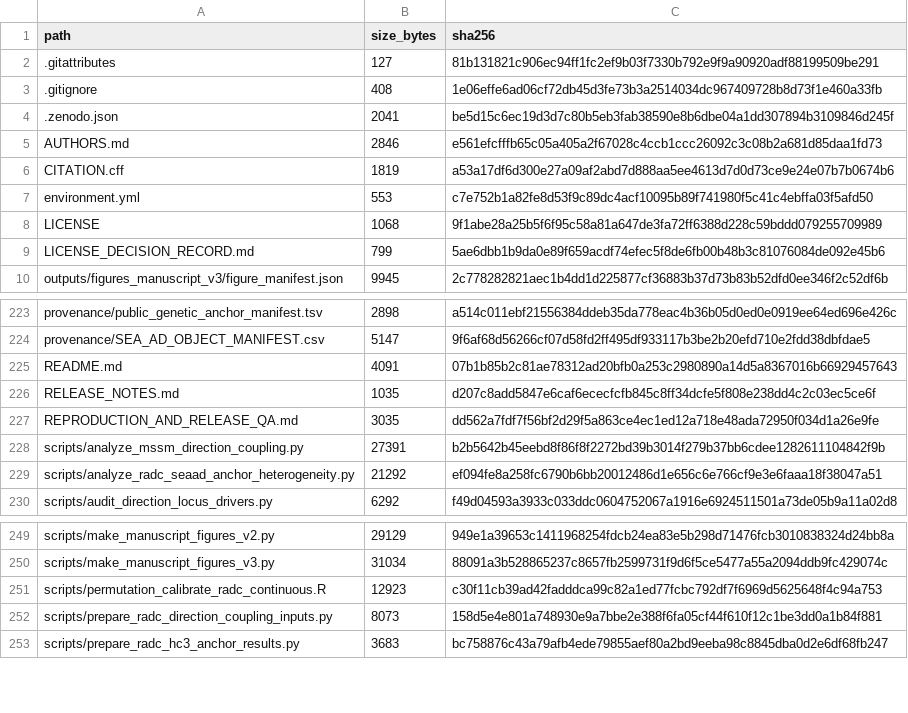
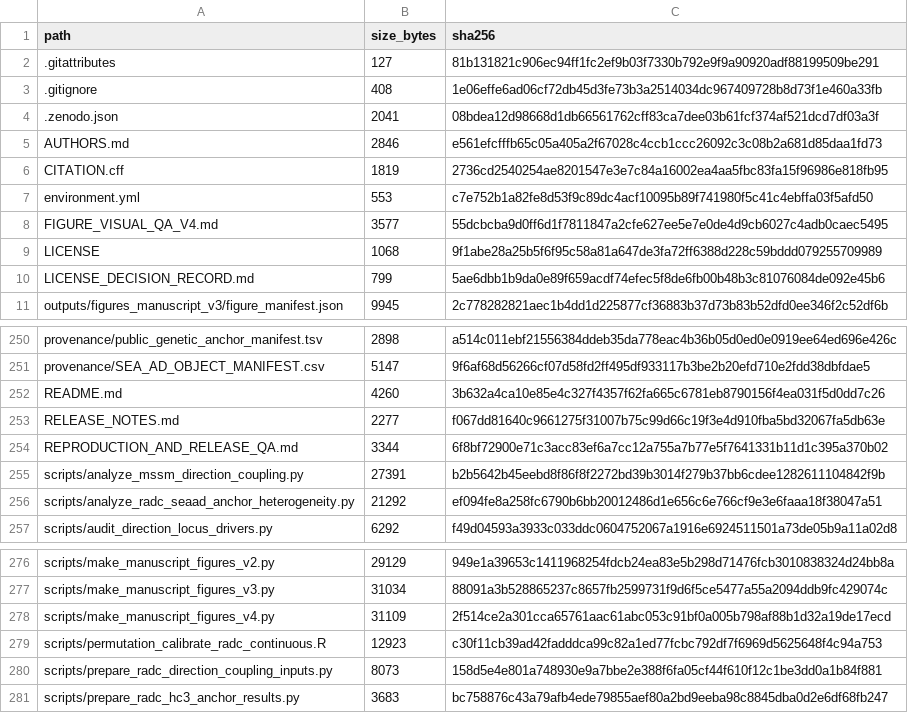
Before and after one commit to sducp-88/brain-genetic-response-polarity, a CSV file: BUNDLE_FILE_MANIFEST.csv, drawn as a sheet; only a part is shown, gaps mark what is left out; the diff covers the shown part only.

Commit message:
Refine Figure 2 layout and artwork QA

```diff
--- a/BUNDLE_FILE_MANIFEST.csv
+++ b/BUNDLE_FILE_MANIFEST.csv
@@ -3,6 +3,7 @@ path,size_bytes,sha256
 .gitignore,408,1e06effe6ad06cf72db45d3fe73b3a2514034dc967409728b8d73f1e460a33fb
-.zenodo.json,2041,be5d15c6ec19d3d7c80b5eb3fab38590e8b6dbe04a1dd307894b3109846d245f
+.zenodo.json,2041,08bdea12d98668d1db66561762cff83ca7dee03b61fcf374af521dcd7df03a3f
 AUTHORS.md,2846,e561efcfffb65c05a405a2f67028c4ccb1ccc26092c3c08b2a681d85daa1fd73
-CITATION.cff,1819,a53a17df6d300e27a09af2abd7d888aa5ee4613d7d0d73ce9e24e07b7b0674b6
+CITATION.cff,1819,2736cd2540254ae8201547e3e7c84a16002ea4aa5fbc83fa15f96986e818fb95
 environment.yml,553,c7e752b1a82fe8d53f9c89dc4acf10095b89f741980f5c41c4ebffa03f5afd50
+FIGURE_VISUAL_QA_V4.md,3577,55dcbcba9d0ff6d1f7811847a2cfe627ee5e7e0de4d9cb6027c4adb0caec5495
 LICENSE,1068,9f1abe28a25b5f6f95c58a81a647de3fa72ff6388d228c59bddd079255709989
@@ -224,5 +251,5 @@ provenance/public_genetic_anchor_manifest.tsv,2898,a514c011ebf21556384ddeb35da77
 provenance/SEA_AD_OBJECT_MANIFEST.csv,5147,9f6af68d56266cf07d58fd2ff495df933117b3be2b20efd710e2fdd38dbfdae5
-README.md,4091,07b1b85b2c81ae78312ad20bfb0a253c2980890a14d5a8367016b66929457643
-RELEASE_NOTES.md,1035,d207c8add5847e6caf6ececfcfb845c8ff34dcfe5f808e238dd4c2c03ec5ce6f
-REPRODUCTION_AND_RELEASE_QA.md,3035,dd562a7fdf7f56bf2d29f5a863ce4ec1ed12a718e48ada72950f034d1a26e9fe
+README.md,4260,3b632a4ca10e85e4c327f4357f62fa665c6781eb8790156f4ea031f5d0dd7c26
+RELEASE_NOTES.md,2277,f067dd81640c9661275f31007b75c99d66c19f3e4d910fba5bd32067fa5db63e
+REPRODUCTION_AND_RELEASE_QA.md,3344,6f8bf72900e71c3acc83ef6a7cc12a755a7b77e5f7641331b11d1c395a370b02
 scripts/analyze_mssm_direction_coupling.py,27391,b2b5642b45eebd8f86f8f2272bd39b3014f279b37bb6cdee1282611104842f9b
@@ -250,2 +277,3 @@ scripts/make_manuscript_figures_v2.py,29129,949e1a39653c1411968254fdcb24ea83e5b2
 scripts/make_manuscript_figures_v3.py,31034,88091a3b528865237c8657fb2599731f9d6f5ce5477a55a2094ddb9fc429074c
+scripts/make_manuscript_figures_v4.py,31109,2f514ce2a301cca65761aac61abc053c91bf0a005b798af88b1d32a19de17ecd
 scripts/permutation_calibrate_radc_continuous.R,12923,c30f11cb39ad42fadddca99c82a1ed77fcbc792df7f6969d5625648f4c94a753
```
Also changed, not shown: 26 added rows elsewhere in this file, 34 other files.
